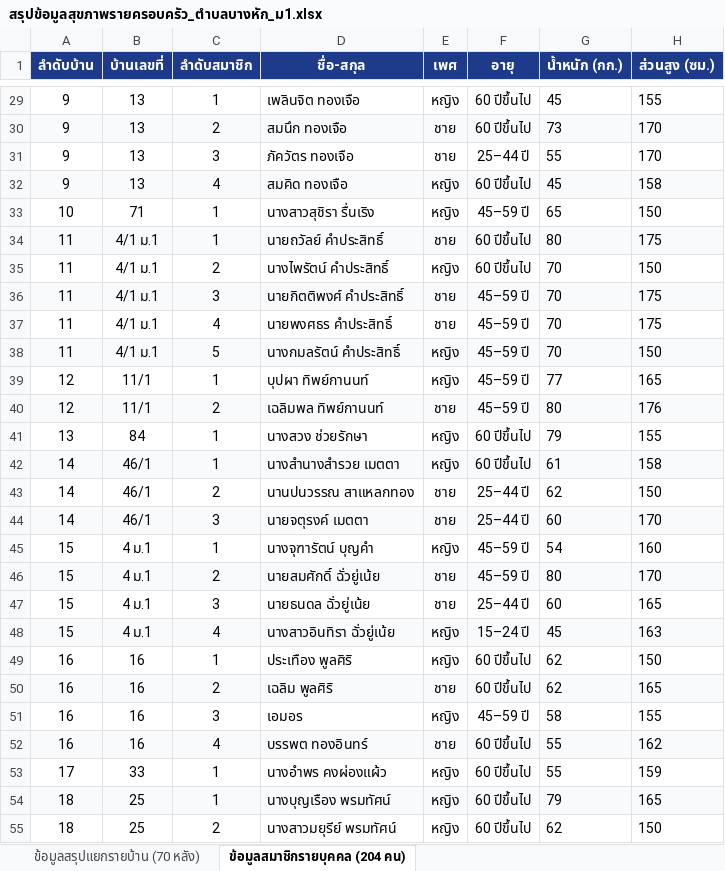
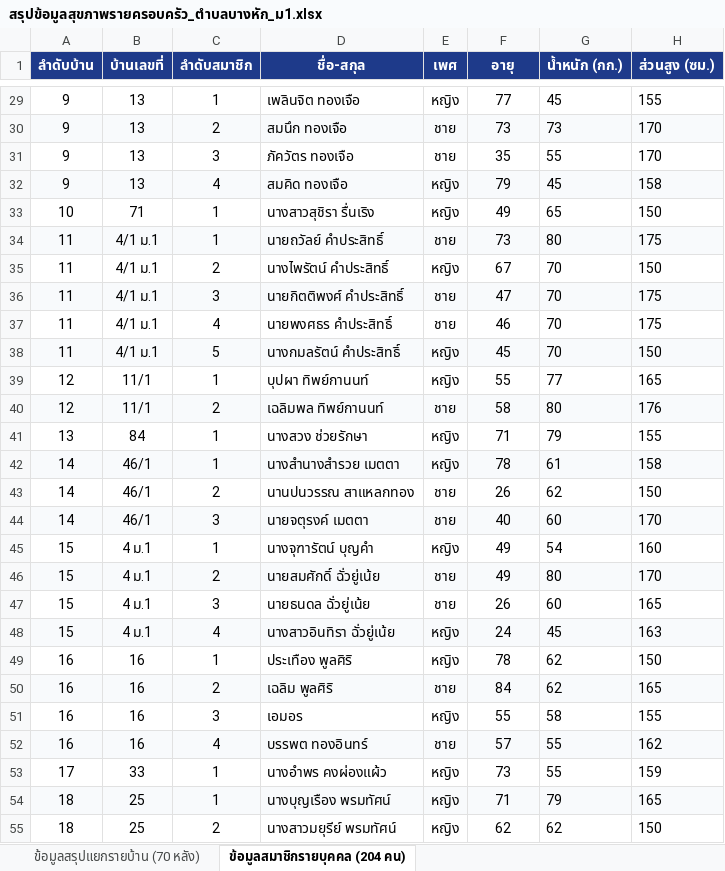
Before and after one commit to lilsunnoi/banghak-health-dashboard, an Excel workbook: สรุปข้อมูลสุขภาพรายครอบครัว_ตำบลบางหัก_ม1.xlsx, sheet ข้อมูลสมาชิกรายบุคคล (204 คน), drawn as a sheet; only a part is shown, gaps mark what is left out; values as stored, in another font and other column widths than the file's, no borders; the diff covers the shown part only; the diff names each change by its address in the sheet, - before the commit and + after, or states it on an @@ line.

```diff
--- a/สรุปข้อมูลสุขภาพรายครอบครัว_ตำบลบางหัก_ม1.xlsx (sheet ข้อมูลสมาชิกรายบุคคล (204 คน))
+++ b/สรุปข้อมูลสุขภาพรายครอบครัว_ตำบลบางหัก_ม1.xlsx (sheet ข้อมูลสมาชิกรายบุคคล (204 คน))
-F29 (อายุ): 60 ปีขึ้นไป
+F29 (อายุ): 77
-F30 (อายุ): 60 ปีขึ้นไป
+F30 (อายุ): 73
-F31 (อายุ): 25–44 ปี
+F31 (อายุ): 35
-F32 (อายุ): 60 ปีขึ้นไป
+F32 (อายุ): 79
-F33 (อายุ): 45–59 ปี
+F33 (อายุ): 49
-F34 (อายุ): 60 ปีขึ้นไป
+F34 (อายุ): 73
-F35 (อายุ): 60 ปีขึ้นไป
+F35 (อายุ): 67
-F36 (อายุ): 45–59 ปี
+F36 (อายุ): 47
-F37 (อายุ): 45–59 ปี
+F37 (อายุ): 46
-F38 (อายุ): 45–59 ปี
+F38 (อายุ): 45
-F39 (อายุ): 45–59 ปี
+F39 (อายุ): 55
-F40 (อายุ): 45–59 ปี
+F40 (อายุ): 58
-F41 (อายุ): 60 ปีขึ้นไป
+F41 (อายุ): 71
-F42 (อายุ): 60 ปีขึ้นไป
+F42 (อายุ): 78
-F43 (อายุ): 25–44 ปี
+F43 (อายุ): 26
-F44 (อายุ): 25–44 ปี
+F44 (อายุ): 40
-F45:F46 (อายุ): 45–59 ปี
+F45:F46 (อายุ): 49
-F47 (อายุ): 25–44 ปี
+F47 (อายุ): 26
-F48 (อายุ): 15–24 ปี
+F48 (อายุ): 24
-F49 (อายุ): 60 ปีขึ้นไป
+F49 (อายุ): 78
-F50 (อายุ): 60 ปีขึ้นไป
+F50 (อายุ): 84
-F51 (อายุ): 45–59 ปี
+F51 (อายุ): 55
-F52 (อายุ): 60 ปีขึ้นไป
+F52 (อายุ): 57
-F53 (อายุ): 60 ปีขึ้นไป
+F53 (อายุ): 73
-F54 (อายุ): 60 ปีขึ้นไป
+F54 (อายุ): 71
-F55 (อายุ): 60 ปีขึ้นไป
+F55 (อายุ): 62
```
Also changed, not shown: 177 edited cells elsewhere in this sheet, sheet ข้อมูลสรุปแยกรายบ้าน (70 หลัง), 1 other file.
